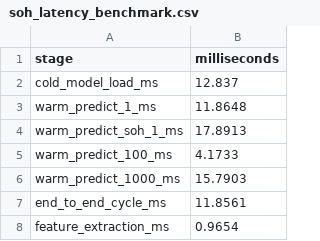
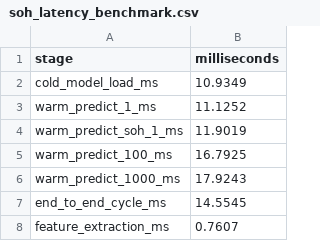
Before and after one commit to atul-upadhyay-7/SGE, a CSV file: data/processed/soh_latency_benchmark.csv, drawn as a sheet.

```diff
--- a/data/processed/soh_latency_benchmark.csv
+++ b/data/processed/soh_latency_benchmark.csv
@@ -1,8 +1,8 @@
 stage,milliseconds
-cold_model_load_ms,12.837
-warm_predict_1_ms,11.8648
-warm_predict_soh_1_ms,17.8913
-warm_predict_100_ms,4.1733
-warm_predict_1000_ms,15.7903
-end_to_end_cycle_ms,11.8561
-feature_extraction_ms,0.9654
+cold_model_load_ms,10.9349
+warm_predict_1_ms,11.1252
+warm_predict_soh_1_ms,11.9019
+warm_predict_100_ms,16.7925
+warm_predict_1000_ms,17.9243
+end_to_end_cycle_ms,14.5545
+feature_extraction_ms,0.7607
```
Also changed, not shown: 6 other files.
